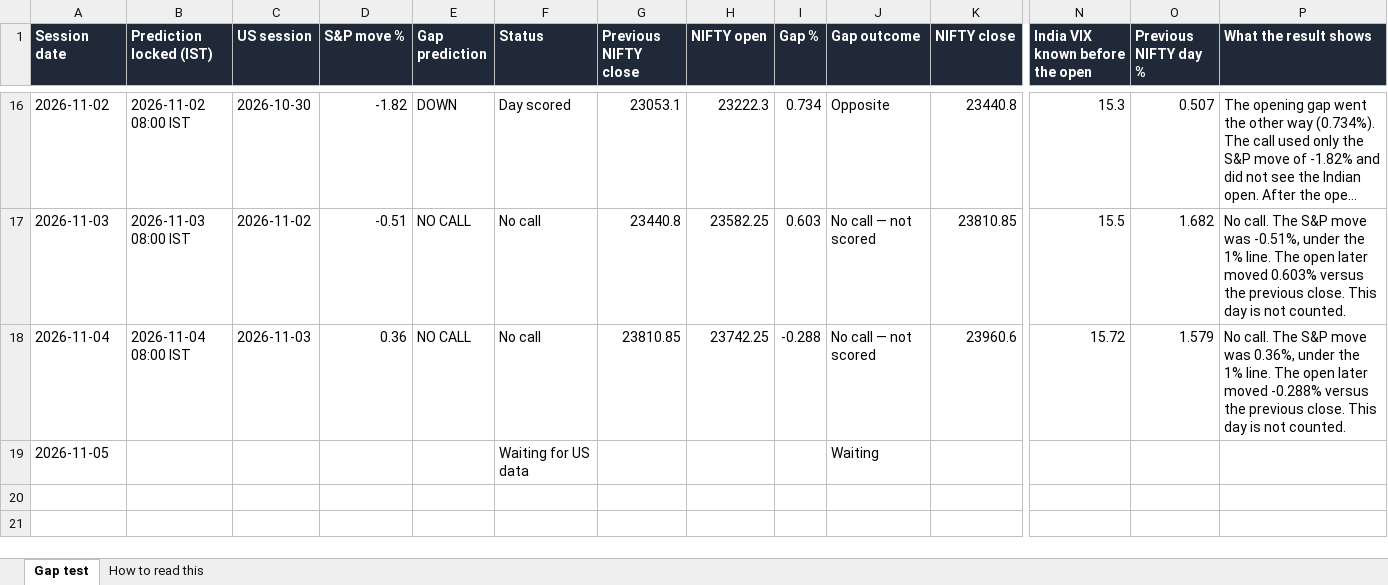
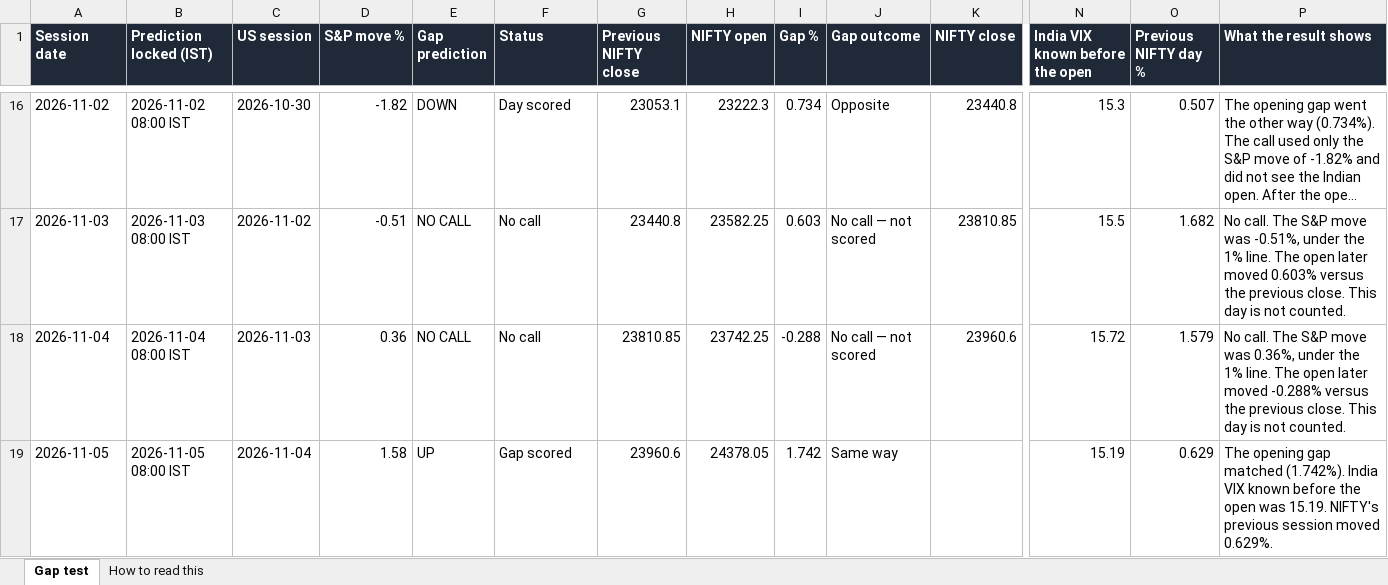
Before and after one commit to pankaj2816/nifty-gap-call, an Excel workbook: live_log/nifty_gap_log.xlsx, sheet Gap test, drawn as a sheet; only a part is shown, gaps mark what is left out; long unchanged cells end in …; values as stored, in another font and other column widths than the file's, no borders; the diff names each change by its address in the sheet, - before the commit and + after, or states it on an @@ line.

Commit message:
Update the live gap log

```diff
--- a/live_log/nifty_gap_log.xlsx (sheet Gap test)
+++ b/live_log/nifty_gap_log.xlsx (sheet Gap test)
-B19 (Prediction locked (IST)): (empty)
+B19 (Prediction locked (IST)): 2026-11-05 08:00 IST
-C19 (US session): (empty)
+C19 (US session): 2026-11-04
-D19 (S&P move %): (empty)
+D19 (S&P move %): 1.58
-E19 (Gap prediction): (empty)
+E19 (Gap prediction): UP
-F19 (Status): Waiting for US data
+F19 (Status): Gap scored
-G19 (Previous NIFTY close): (empty)
+G19 (Previous NIFTY close): 23960.6
-H19 (NIFTY open): (empty)
+H19 (NIFTY open): 24378.05
-I19 (Gap %): (empty)
+I19 (Gap %): 1.742
-J19 (Gap outcome): Waiting
+J19 (Gap outcome): Same way
-N19 (India VIX known before the open): (empty)
+N19 (India VIX known before the open): 15.19
-O19 (Previous NIFTY day %): (empty)
+O19 (Previous NIFTY day %): 0.629
-P19 (What the result shows): (empty)
+P19 (What the result shows): The opening gap matched (1.742%). India VIX known before the open was 15.19. NIFTY's previous session moved 0.629%.
```
Also changed, not shown: 4 other files.
